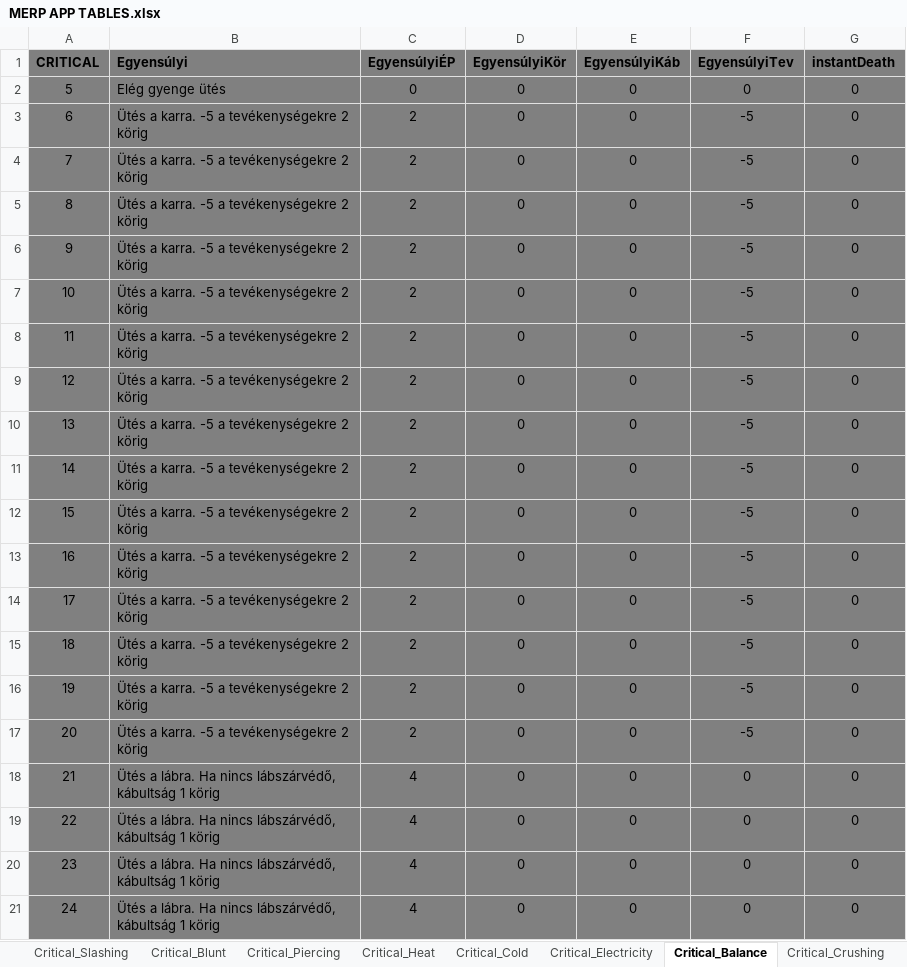
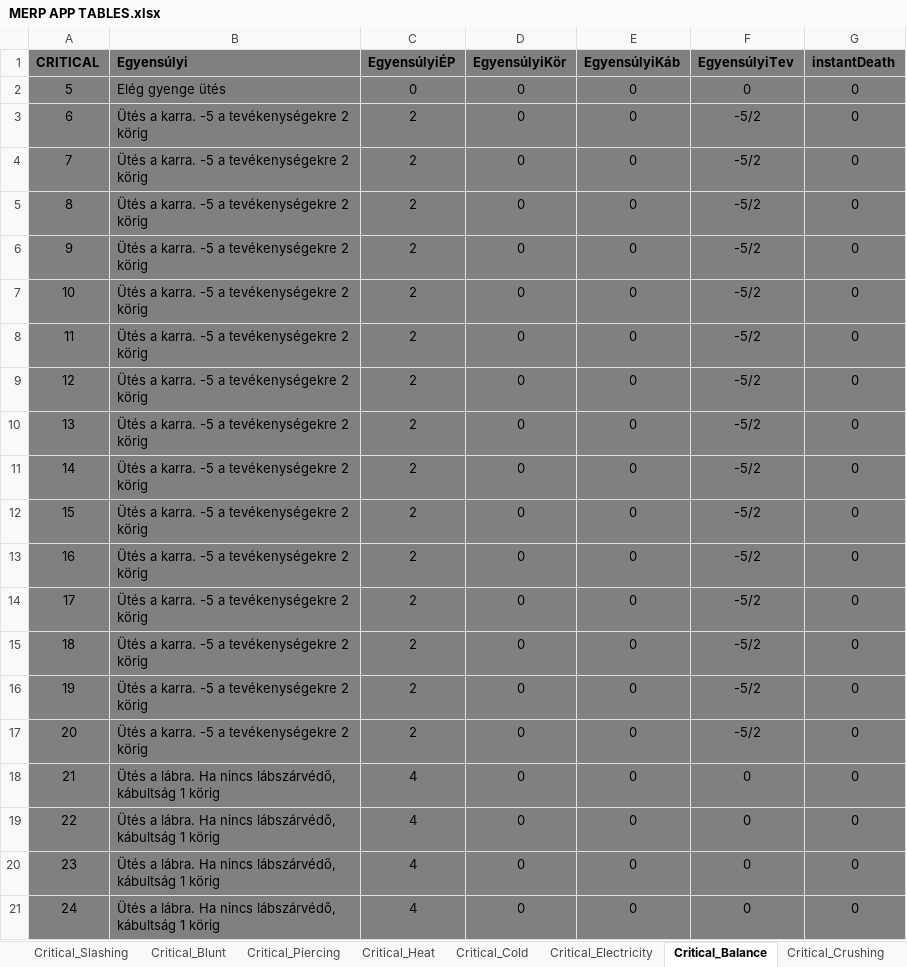
Before and after one commit to pitner33/Merp, an Excel workbook: backend/googlesheet/APP/MERP APP TABLES.xlsx, sheet Critical_Balance, drawn as a sheet; only a part is shown; values as stored, in another font and other column widths than the file's, no borders; charts and pictures not drawn; the diff covers the shown part only; the diff names each change by its address in the sheet, - before the commit and + after, or states it on an @@ line.

```diff
--- a/backend/googlesheet/APP/MERP APP TABLES.xlsx (sheet Critical_Balance)
+++ b/backend/googlesheet/APP/MERP APP TABLES.xlsx (sheet Critical_Balance)
-F3:F17 (EgyensúlyiTev): -5
+F3:F17 (EgyensúlyiTev): -5/2
```
Also changed, not shown: 45 edited cells elsewhere in this sheet, sheet OtherManeuver, sheet Fail, sheet Critical_Blunt, sheet Critical_Grab, sheet Critical_BigCreaturePhisical, sheet Critical_Electricity, 6 more sheets, 13 other files.
